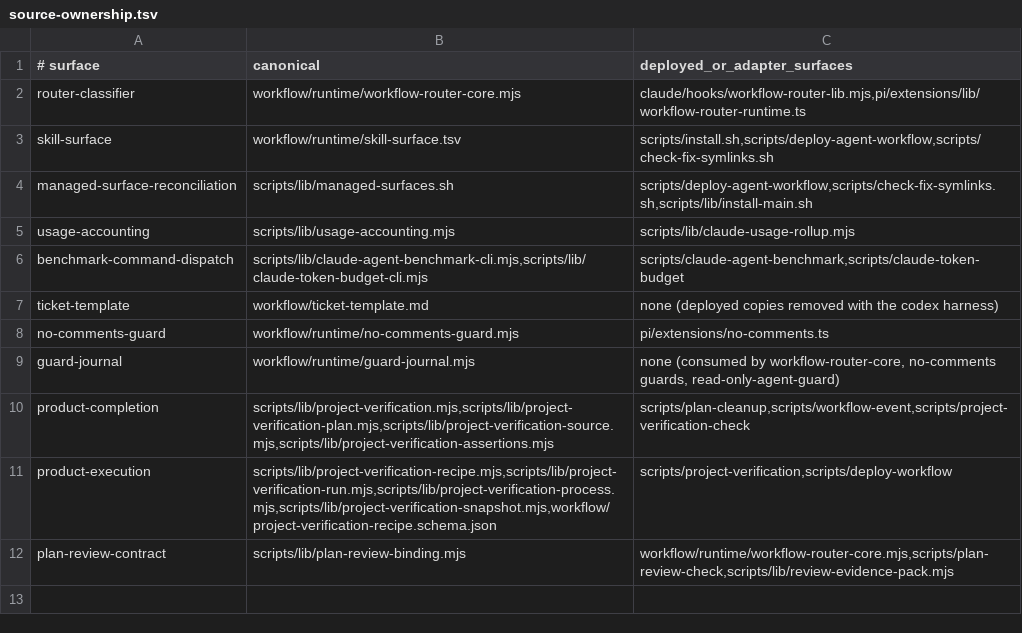
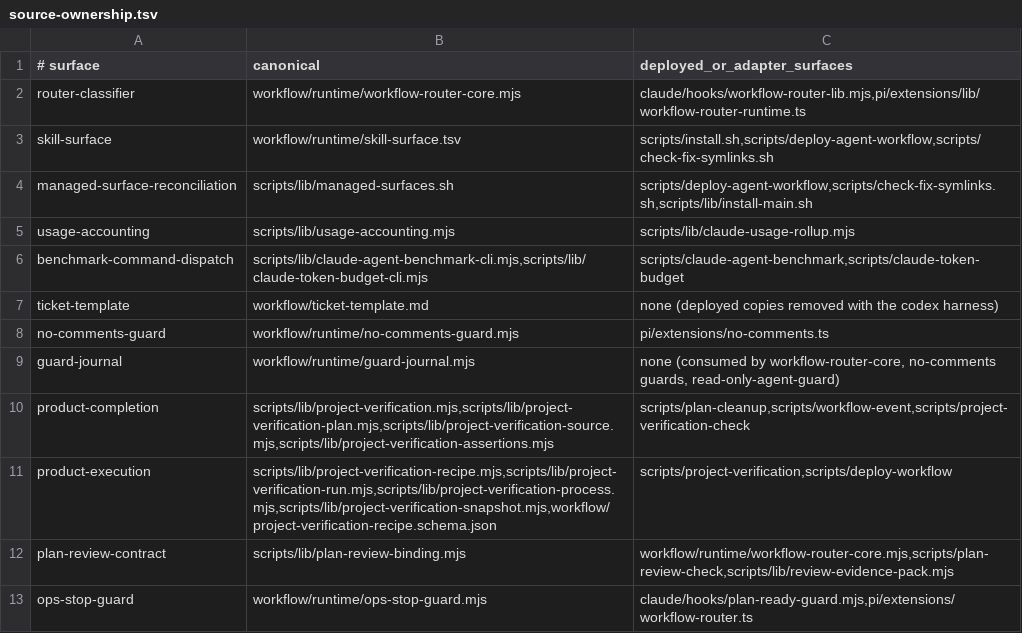
Before and after one commit to Tonours/etabli, a TSV file: workflow/runtime/source-ownership.tsv, drawn as a sheet; the diff names each change by its address in the sheet, - before the commit and + after, or states it on an @@ line.

Commit message:
fix(guards): close audit bypasses and add a narrow ops-stop guard (#53)

```diff
--- a/workflow/runtime/source-ownership.tsv
+++ b/workflow/runtime/source-ownership.tsv
+row 13: ops-stop-guard | workflow/runtime/ops-stop-guard.mjs | claude/hooks/plan-ready-guard.mjs,pi/extensions/workflow-router.ts
```
Also changed, not shown: workflow/runtime/agentic-infra-checks.tsv, 36 other files.
